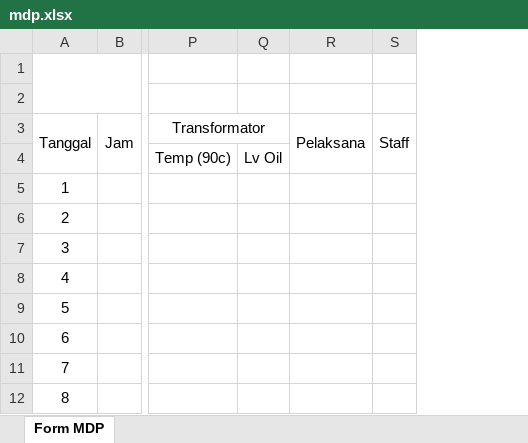
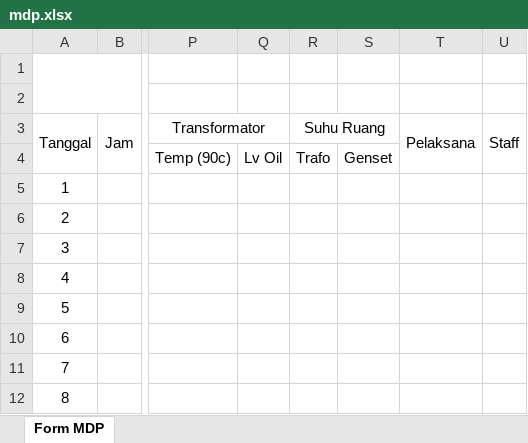
Before and after one commit to Praja04/Engineering, an Excel workbook: public/assets/templates/operasional/mdp.xlsx, sheet Form MDP, drawn as a sheet; only a part is shown, gaps mark what is left out; values as stored, in another font and other column widths than the file's, no borders; charts and pictures not drawn; the diff names each change by its address in the sheet, - before the commit and + after, or states it on an @@ line.

Commit message:
feat: Add suhu ruang fields to MDP monitoring and capacitor bank forms, update exports and views

```diff
--- a/public/assets/templates/operasional/mdp.xlsx (sheet Form MDP)
+++ b/public/assets/templates/operasional/mdp.xlsx (sheet Form MDP)
+column R, rows 3-4: Suhu Ruang | Trafo
+column S, row 4: Genset
```
Also changed, not shown: public/assets/templates/operasional/capacitor_bank.xlsx, 10 other files.
